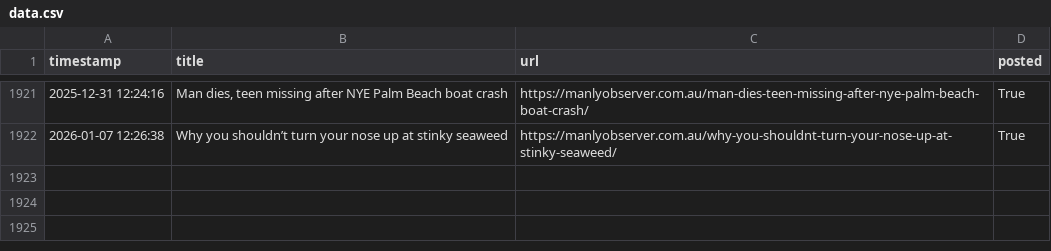
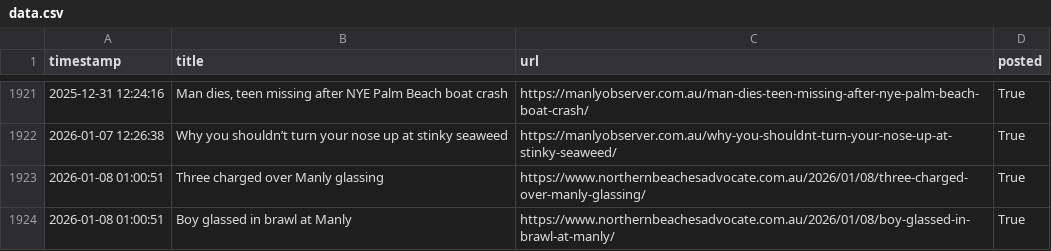
Before and after one commit to alexlaverty/manlybeach-reddit-bot, a CSV file: data.csv, drawn as a sheet; only a part is shown, gaps mark what is left out; the diff names each change by its address in the sheet, - before the commit and + after, or states it on an @@ line.

```diff
--- a/data.csv
+++ b/data.csv
+row 1923: 2026-01-08 01:00:51 | Three charged over Manly glassing | https://www.northernbeachesadvocate.com.au/2026/01/08/three-charged-over-manly-glassing/ | True
+row 1924: 2026-01-08 01:00:51 | Boy glassed in brawl at Manly | https://www.northernbeachesadvocate.com.au/2026/01/08/boy-glassed-in-brawl-at-manly/ | True
```
